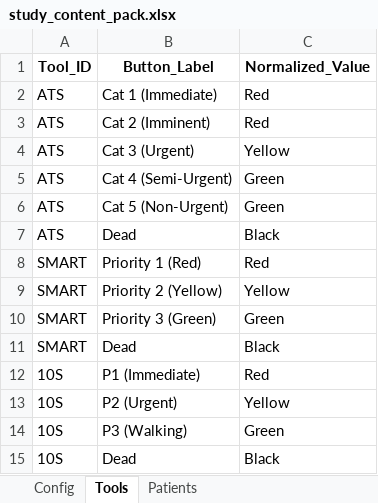
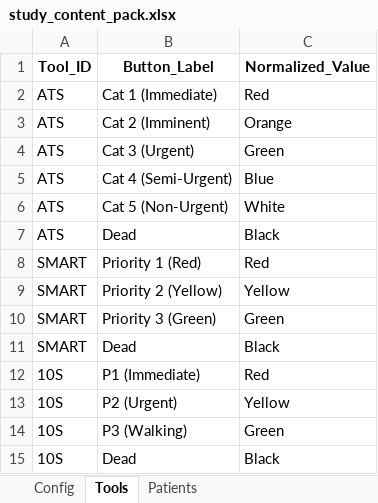
Before and after one commit to wakanga/3-Triage-Evaluation-study, an Excel workbook: config/study_content_pack.xlsx, sheet Tools, drawn as a sheet; values as stored, in another font and other column widths than the file's, no borders; the diff names each change by its address in the sheet, - before the commit and + after, or states it on an @@ line.

```diff
--- a/config/study_content_pack.xlsx (sheet Tools)
+++ b/config/study_content_pack.xlsx (sheet Tools)
-C3 (Normalized_Value): Red
+C3 (Normalized_Value): Orange
-C4 (Normalized_Value): Yellow
+C4 (Normalized_Value): Green
-C5 (Normalized_Value): Green
+C5 (Normalized_Value): Blue
-C6 (Normalized_Value): Green
+C6 (Normalized_Value): White
```
Also changed, not shown: sheet Patients, 48 other files.
